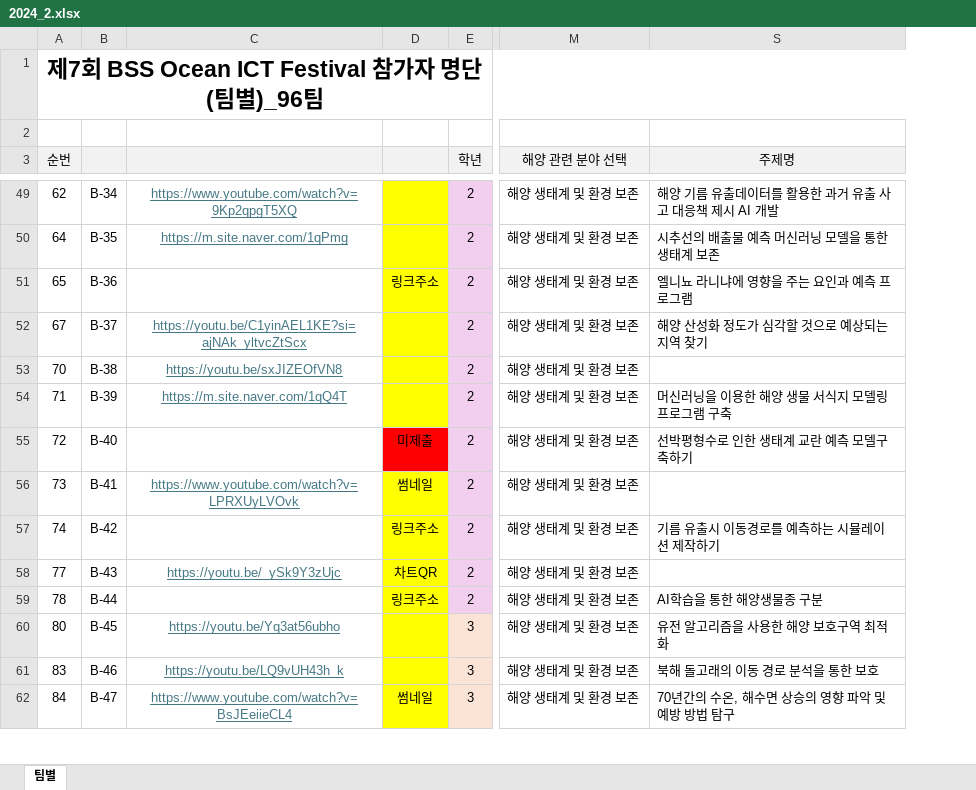
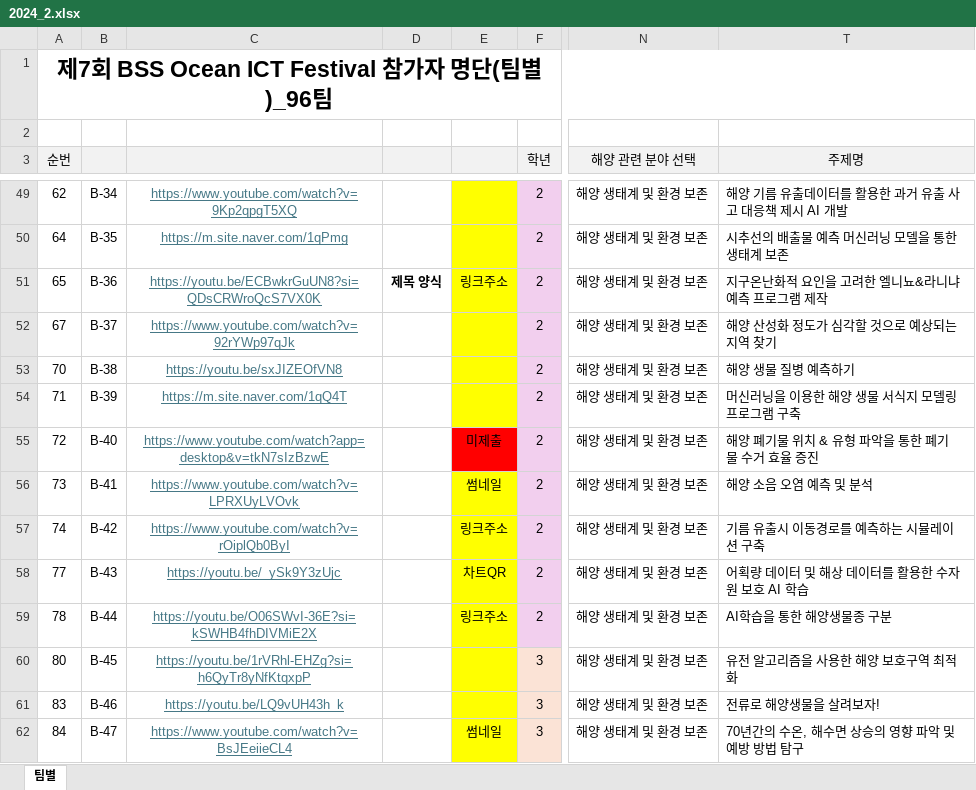
Before and after one commit to hwan809/Ocean-ChatBot, an Excel workbook: data/2024_2.xlsx, sheet 팀별, drawn as a sheet; only a part is shown, gaps mark what is left out; values as stored, in another font and other column widths than the file's, no borders; conditional formats not drawn; addresses are those after the commit; the diff covers the shown part only; the diff names each change by its address in the sheet, - before the commit and + after, or states it on an @@ line.

Commit message:
letsgo new excel added

```diff
--- a/data/2024_2.xlsx (sheet 팀별)
+++ b/data/2024_2.xlsx (sheet 팀별)
+column D, row 51: 제목 양식
-C51: (empty)
+C51: https://youtu.be/ECBwkrGuUN8?si=QDsCRWroQcS7VX0K
-T51 (주제명): 엘니뇨 라니냐에 영향을 주는 요인과 예측 프로그램
+T51 (주제명): 지구온난화적 요인을 고려한 엘니뇨&라니냐 예측 프로그램 제작
-C52: https://youtu.be/C1yinAEL1KE?si=ajNAk_yltvcZtScx
+C52: https://www.youtube.com/watch?v=92rYWp97qJk
-T53 (주제명): (empty)
+T53 (주제명): 해양 생물 질병 예측하기
-C55: (empty)
+C55: https://www.youtube.com/watch?app=desktop&v=tkN7sIzBzwE
-T55 (주제명): 선박평형수로 인한 생태계 교란 예측 모델구축하기
+T55 (주제명): 해양 폐기물 위치 & 유형 파악을 통한 폐기물 수거 효율 증진
-T56 (주제명): (empty)
+T56 (주제명): 해양 소음 오염 예측 및 분석
-C57: (empty)
+C57: https://www.youtube.com/watch?v=rOiplQb0ByI
-T57 (주제명): 기름 유출시 이동경로를 예측하는 시뮬레이션 제작하기
+T57 (주제명): 기름 유출시 이동경로를 예측하는 시뮬레이션 구축
-T58 (주제명): (empty)
+T58 (주제명): 어획량 데이터 및 해상 데이터를 활용한 수자원 보호 AI 학습
-C59: (empty)
+C59: https://youtu.be/O06SWvI-36E?si=kSWHB4fhDIVMiE2X
-C60: https://youtu.be/Yq3at56ubho
+C60: https://youtu.be/1rVRhl-EHZg?si=h6QyTr8yNfKtqxpP
-T61 (주제명): 북해 돌고래의 이동 경로 분석을 통한 보호
+T61 (주제명): 전류로 해양생물을 살려보자!
```
Also changed, not shown: 39 edited cells and cell formats elsewhere in this sheet, formulas that keep their value, 4 other files.
